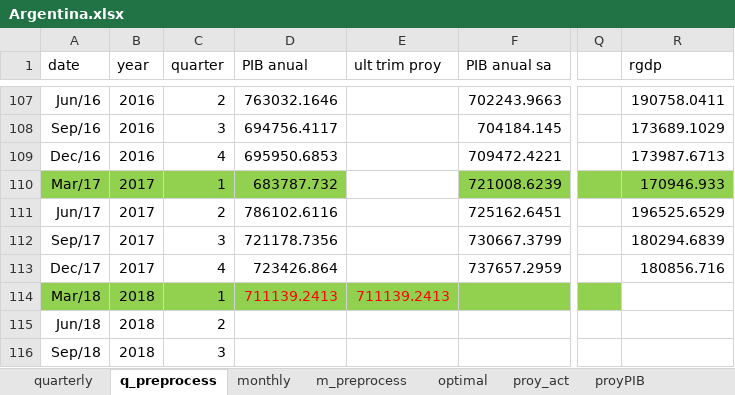
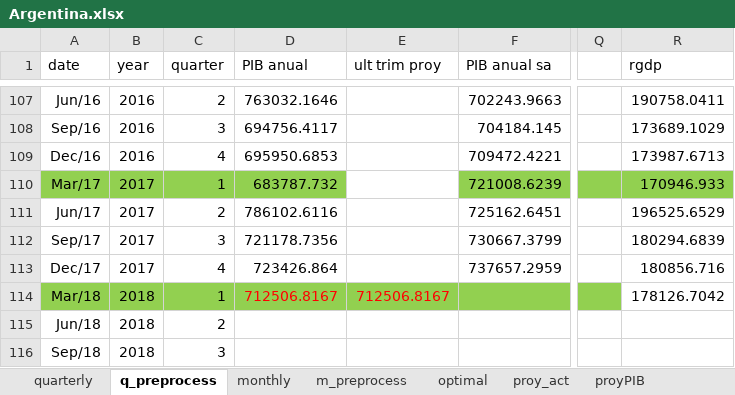
Before and after one commit to ricardomayerb/var_search, an Excel workbook: data/pre_r_data/Argentina.xlsx, sheet q_preprocess, drawn as a sheet; only a part is shown, gaps mark what is left out; values as stored, in another font and other column widths than the file's, no borders; the diff names each change by its address in the sheet, - before the commit and + after, or states it on an @@ line.

```diff
--- a/data/pre_r_data/Argentina.xlsx (sheet q_preprocess)
+++ b/data/pre_r_data/Argentina.xlsx (sheet q_preprocess)
-D114 (PIB anual): 711139.2413
+D114 (PIB anual): 712506.8167
-E114 (ult trim proy): 711139.2413
+E114 (ult trim proy): 712506.8167
-R114 (rgdp): (empty)
+R114 (rgdp): 178126.7042
```
Also changed, not shown: sheet proy_act, sheet m_preprocess, sheet proyPIB, sheet monthly, sheet crec_mensuales, sheet quarterly, formulas that keep their value, charts or pictures, 16 other files.
